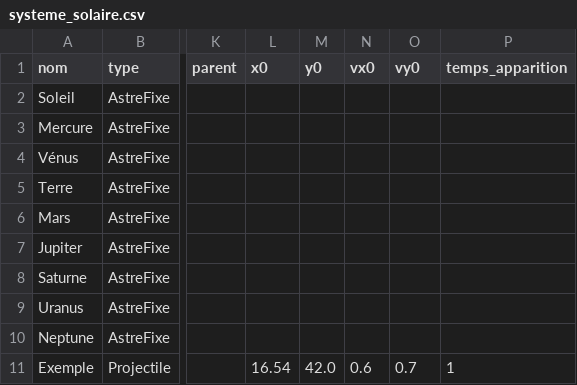
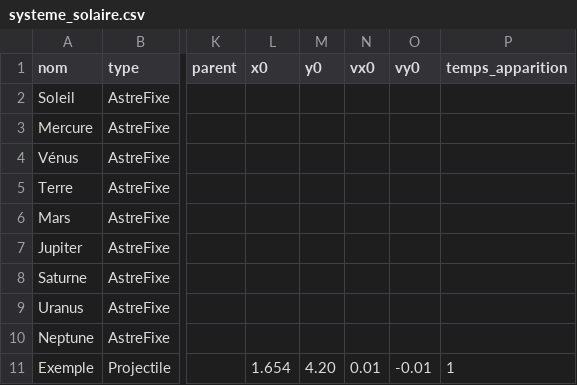
Before and after one commit to Enok01/ProjetGroupe, a CSV file: donnees/systeme_solaire.csv, drawn as a sheet; only a part is shown, gaps mark what is left out; the diff names each change by its address in the sheet, - before the commit and + after, or states it on an @@ line.

Commit message:
le projectile exemple allait bcp trop rapidement

```diff
--- a/donnees/systeme_solaire.csv
+++ b/donnees/systeme_solaire.csv
-L11 (x0): 16.54
+L11 (x0): 1.654
-M11 (y0): 42.0
+M11 (y0): 4.20
-N11 (vx0): 0.6
+N11 (vx0): 0.01
-O11 (vy0): 0.7
+O11 (vy0): -0.01
```
